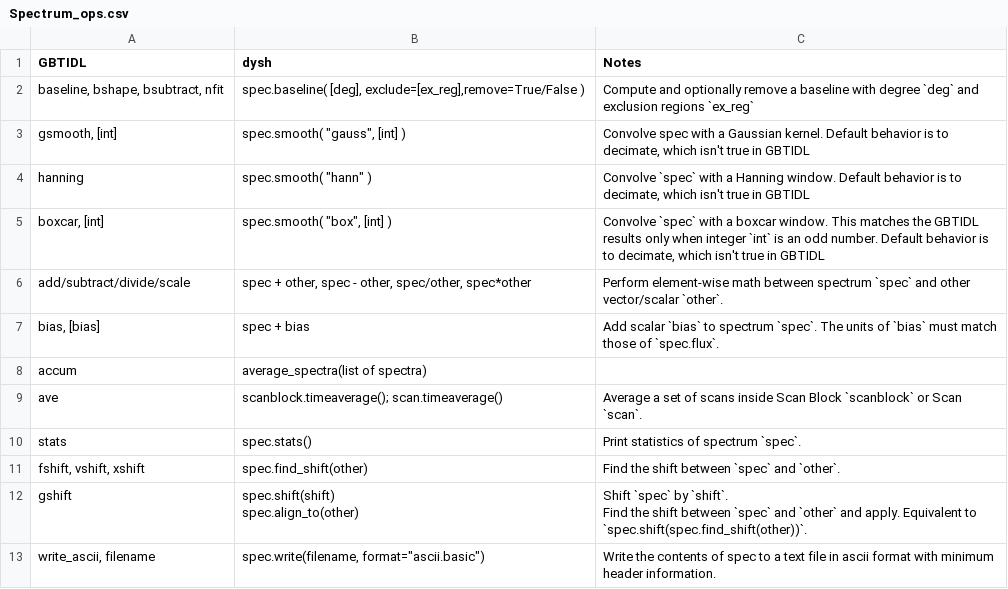
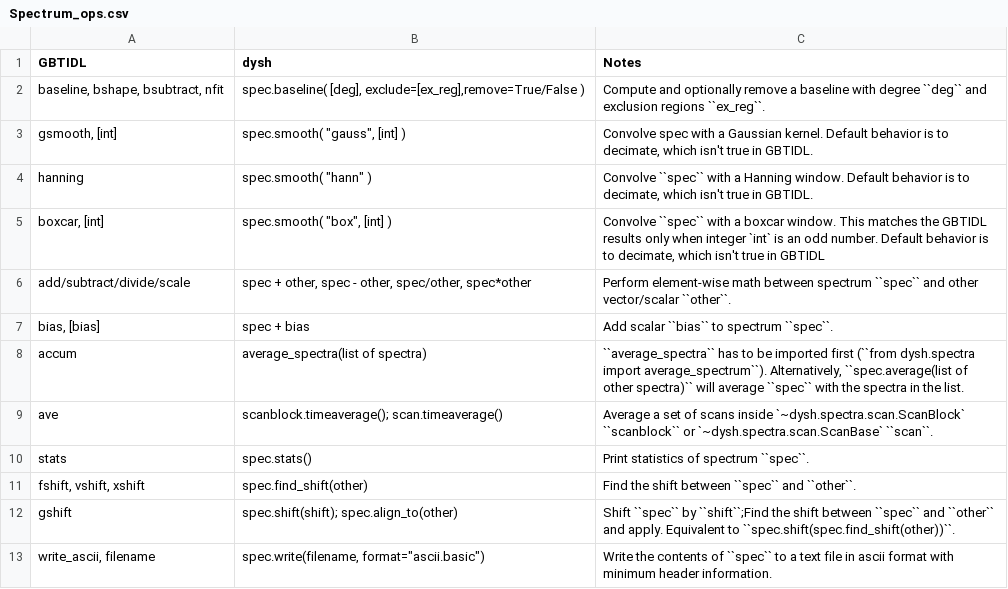
Before and after one commit to GreenBankObservatory/dysh, a CSV file: docs/source/reference/files/Spectrum_ops.csv, drawn as a sheet.

Commit message:
docs: update dysh-to-GBTIDL tables

```diff
--- a/docs/source/reference/files/Spectrum_ops.csv
+++ b/docs/source/reference/files/Spectrum_ops.csv
@@ -1,15 +1,13 @@
 GBTIDL,dysh,Notes
-"baseline, bshape, bsubtract, nfit","spec.baseline( [deg], exclude=[ex_reg],remove=True/False )",Compute and optionally remove a baseline with degree `deg` and exclusion regions `ex_reg`
-"gsmooth, [int]","spec.smooth( ""gauss"", [int] )","Convolve spec with a Gaussian kernel. Default behavior is to decimate, which isn't true in GBTIDL"
-hanning,"spec.smooth( ""hann"" )","Convolve `spec` with a Hanning window. Default behavior is to decimate, which isn't true in GBTIDL"
-"boxcar, [int]","spec.smooth( ""box"", [int] )","Convolve `spec` with a boxcar window. This matches the GBTIDL results only when integer `int` is an odd number. Default behavior is to decimate, which isn't true in GBTIDL"
-add/subtract/divide/scale,"spec + other, spec - other, spec/other, spec*other",Perform element-wise math between spectrum `spec` and other vector/scalar `other`.
-"bias, [bias]",spec + bias,Add scalar `bias` to spectrum `spec`. The units of `bias` must match those of `spec.flux`.
-accum,average_spectra(list of spectra),
-ave,scanblock.timeaverage(); scan.timeaverage(),Average a set of scans inside Scan Block `scanblock` or Scan `scan`.
-stats,spec.stats(),Print statistics of spectrum `spec`.
-"fshift, vshift, xshift",spec.find_shift(other),Find the shift between `spec` and `other`.
-gshift,"spec.shift(shift)
-spec.align_to(other)","Shift `spec` by `shift`.
-Find the shift between `spec` and `other` and apply. Equivalent to `spec.shift(spec.find_shift(other))`."
-"write_ascii, filename","spec.write(filename, format=""ascii.basic"")",Write the contents of spec to a text file in ascii format with minimum header information.
+"baseline, bshape, bsubtract, nfit","spec.baseline( [deg], exclude=[ex_reg],remove=True/False )","Compute and optionally remove a baseline with degree ``deg`` and exclusion regions ``ex_reg``."
+"gsmooth, [int]","spec.smooth( ""gauss"", [int] )","Convolve spec with a Gaussian kernel. Default behavior is to decimate, which isn't true in GBTIDL."
+hanning,"spec.smooth( ""hann"" )","Convolve ``spec`` with a Hanning window. Default behavior is to decimate, which isn't true in GBTIDL."
+"boxcar, [int]","spec.smooth( ""box"", [int] )","Convolve ``spec`` with a boxcar window. This matches the GBTIDL results only when integer `int` is an odd number. Default behavior is to decimate, which isn't true in GBTIDL"
+add/subtract/divide/scale,"spec + other, spec - other, spec/other, spec*other",Perform element-wise math between spectrum ``spec`` and other vector/scalar ``other``.
+"bias, [bias]",spec + bias,Add scalar ``bias`` to spectrum ``spec``.
+accum,average_spectra(list of spectra),"``average_spectra`` has to be imported first (``from dysh.spectra import average_spectrum``). Alternatively, ``spec.average(list of other spectra)`` will average ``spec`` with the spectra in the list."
+ave,"scanblock.timeaverage(); scan.timeaverage()","Average a set of scans inside `~dysh.spectra.scan.ScanBlock` ``scanblock`` or `~dysh.spectra.scan.ScanBase` ``scan``."
+stats,spec.stats(),Print statistics of spectrum ``spec``.
+"fshift, vshift, xshift",spec.find_shift(other),Find the shift between ``spec`` and ``other``.
+gshift,"spec.shift(shift); spec.align_to(other)","Shift ``spec`` by ``shift``;Find the shift between ``spec`` and ``other`` and apply. Equivalent to ``spec.shift(spec.find_shift(other))``."
+"write_ascii, filename","spec.write(filename, format=""ascii.basic"")",Write the contents of ``spec`` to a text file in ascii format with minimum header information.
```
Also changed, not shown: docs/source/reference/files/Calibration.csv, docs/source/reference/files/FileIO.csv.
